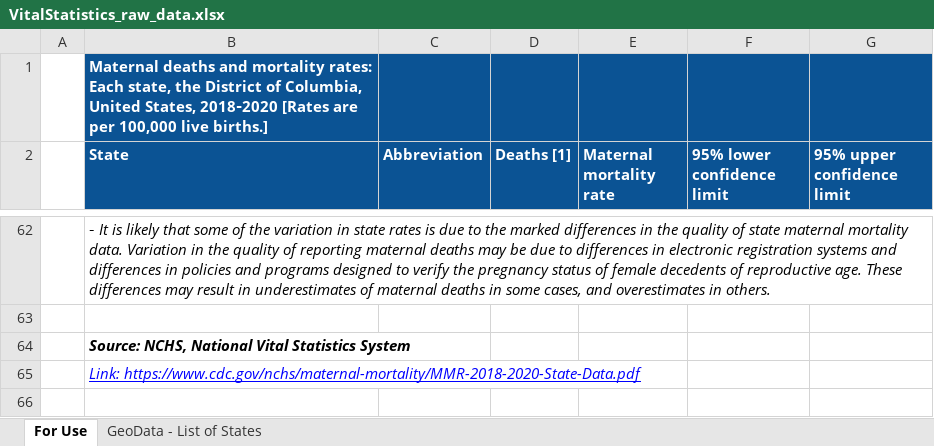
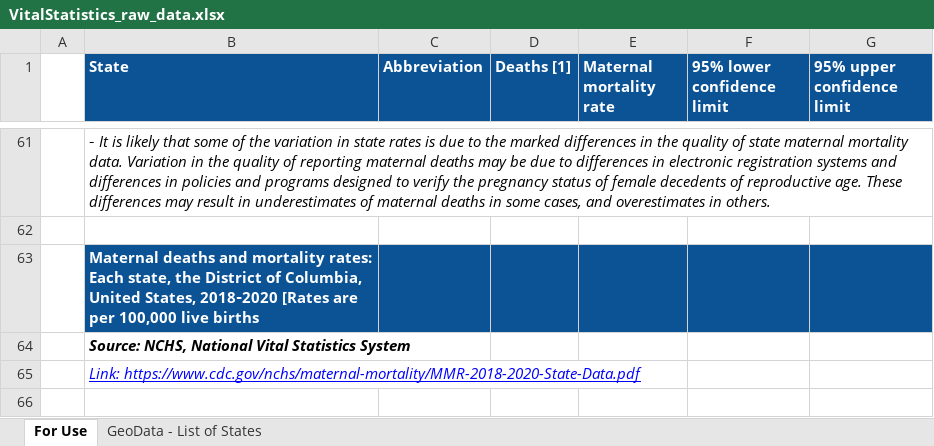
Before and after one commit to TuckerRasbury/00_MaternalMortalityandAbortionRelatedStatistics, an Excel workbook: data/VitalStatistics_raw_data.xlsx, sheet For Use, drawn as a sheet; only a part is shown, gaps mark what is left out; values as stored, in another font and other column widths than the file's, no borders; charts and pictures not drawn; removed rows and columns are numbered as before the commit, all else as after; the diff names each change by its address in the sheet, - before the commit and + after, or states it on an @@ line.

Commit message:
Updating formatting of dataset

```diff
--- a/data/VitalStatistics_raw_data.xlsx (sheet For Use)
+++ b/data/VitalStatistics_raw_data.xlsx (sheet For Use)
-row 1:  | Maternal deaths and mortality rates: Each state, the District of Columbia, United States, 2018‐2020 [Rates are per 100,000 live births.]
+row 63:  | Maternal deaths and mortality rates: Each state, the District of Columbia, United States, 2018‐2020 [Rates are per 100,000 live births
```
Also changed, not shown: formulas that keep their value.
